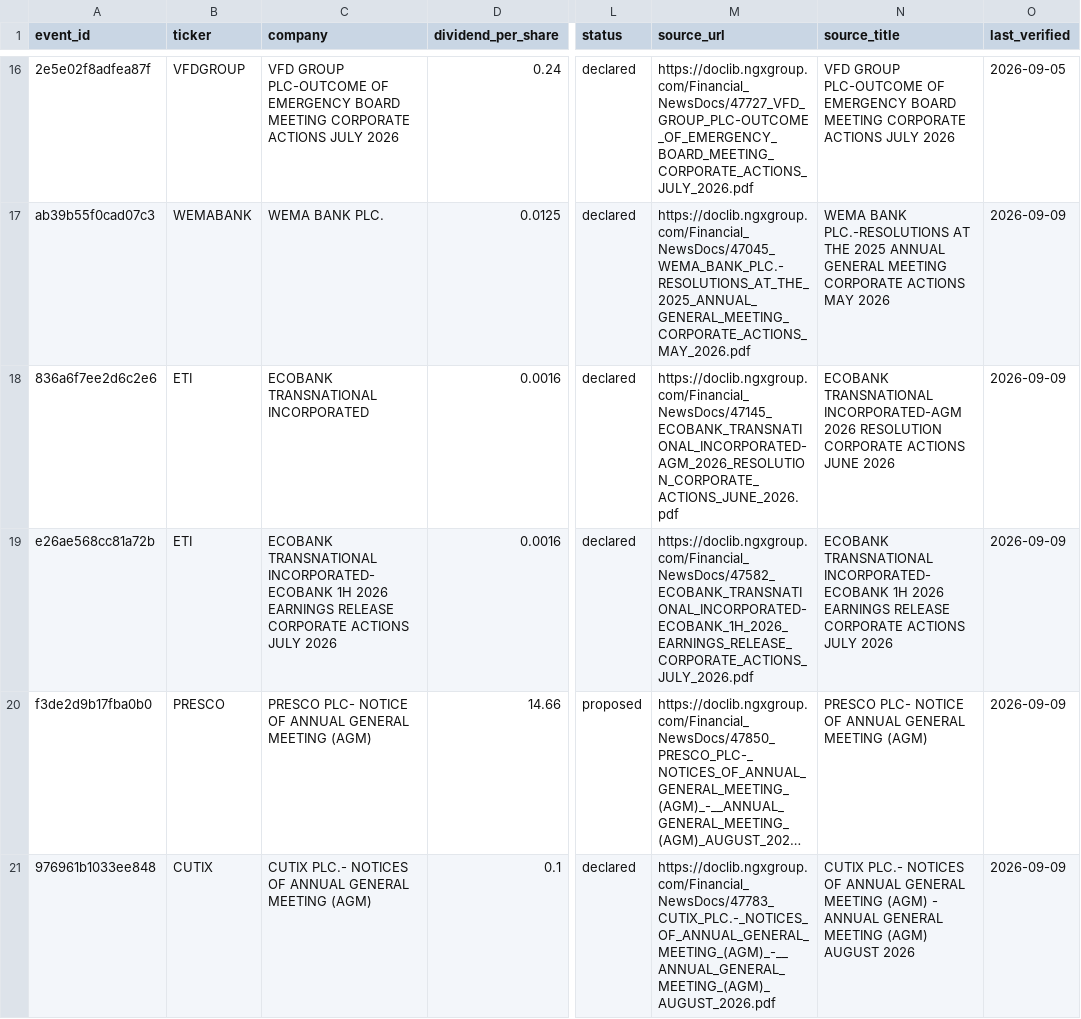
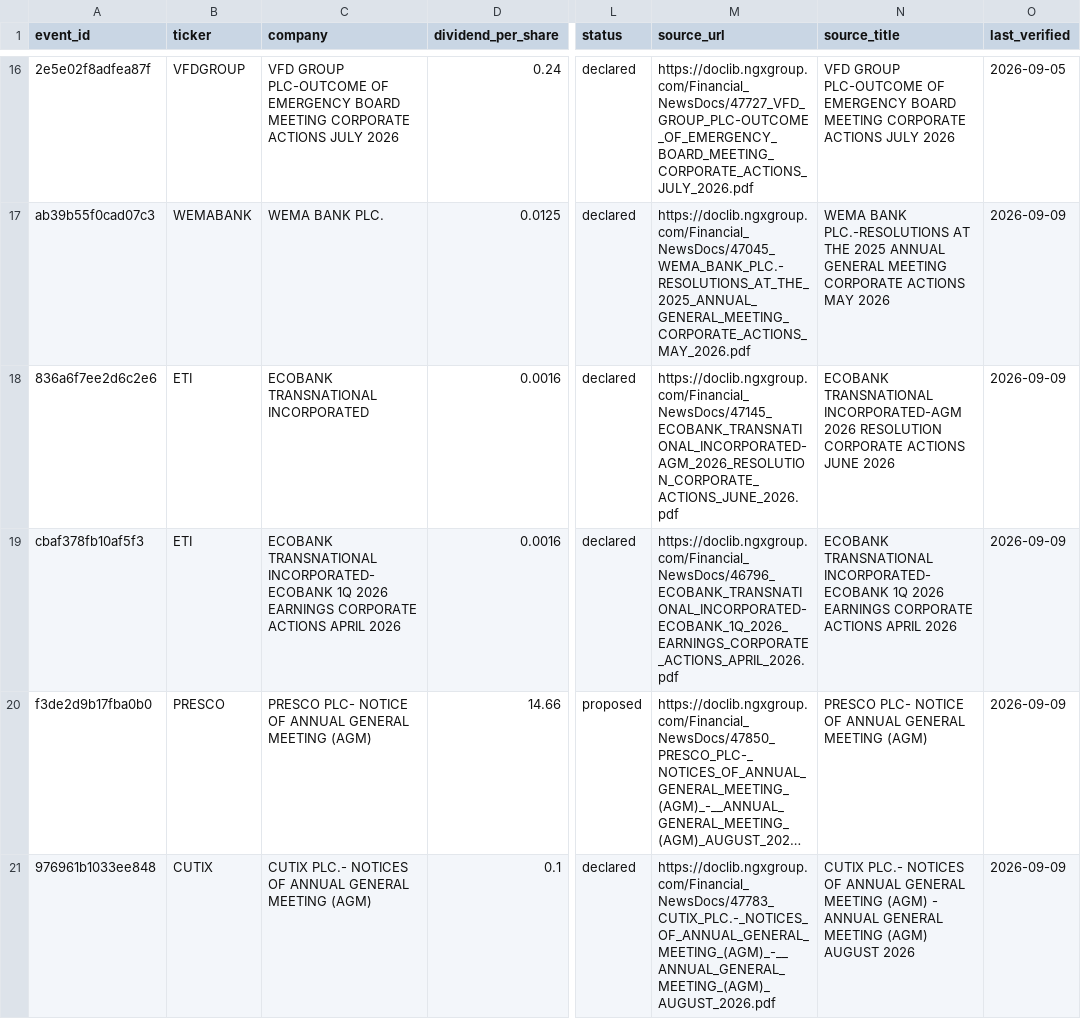
Before and after one commit to osargrrgrn/nairasheets-dividend-feed, a CSV file: docs/pending_dividends.csv, drawn as a sheet; only a part is shown, gaps mark what is left out; long unchanged cells end in …; the diff names each change by its address in the sheet, - before the commit and + after, or states it on an @@ line.

```diff
--- a/docs/pending_dividends.csv
+++ b/docs/pending_dividends.csv
-A19 (event_id): e26ae568cc81a72b
+A19 (event_id): cbaf378fb10af5f3
-C19 (company): …TRANSNATIONAL INCORPORATED-ECOBANK 1H 2026 EARNINGS RELEASE CORPORATE ACTIONS JULY 2026
+C19 (company): …TRANSNATIONAL INCORPORATED-ECOBANK 1Q 2026 EARNINGS CORPORATE ACTIONS APRIL 2026
-M19 (source_url): https://doclib.ngxgroup.com/Financial_NewsDocs/47582_ECOBANK_TRANSNATIONAL_INCORPORATED-ECOBANK_1H_2026_EARNINGS_RELEASE_CORPORATE_ACTIONS_JULY_2026.pdf
+M19 (source_url): https://doclib.ngxgroup.com/Financial_NewsDocs/46796_ECOBANK_TRANSNATIONAL_INCORPORATED-ECOBANK_1Q_2026_EARNINGS_CORPORATE_ACTIONS_APRIL_2026.pdf
-N19 (source_title): …TRANSNATIONAL INCORPORATED-ECOBANK 1H 2026 EARNINGS RELEASE CORPORATE ACTIONS JULY 2026
+N19 (source_title): …TRANSNATIONAL INCORPORATED-ECOBANK 1Q 2026 EARNINGS CORPORATE ACTIONS APRIL 2026
```
Also changed, not shown: 3 other files.
